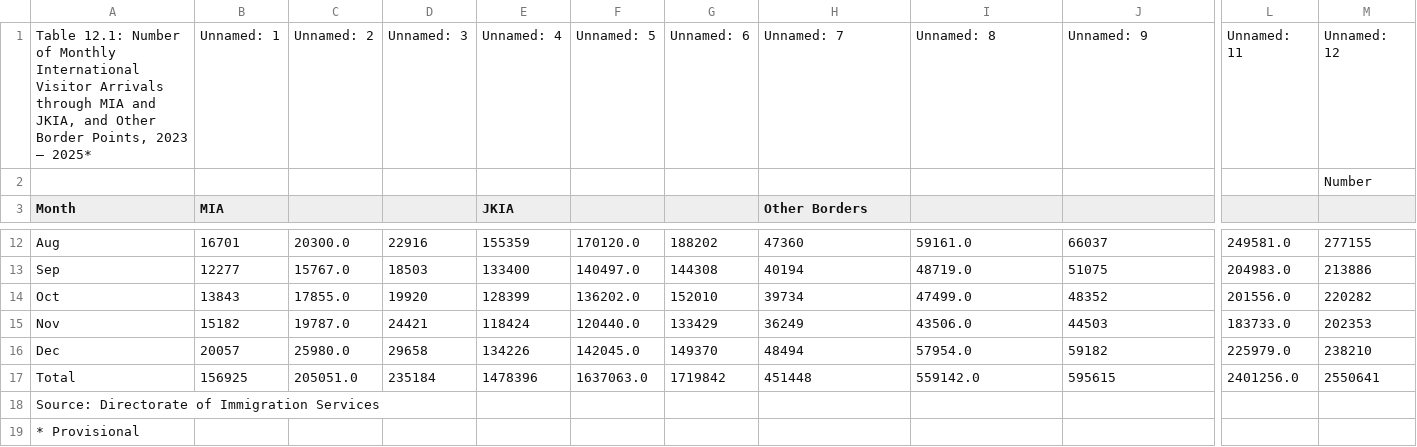
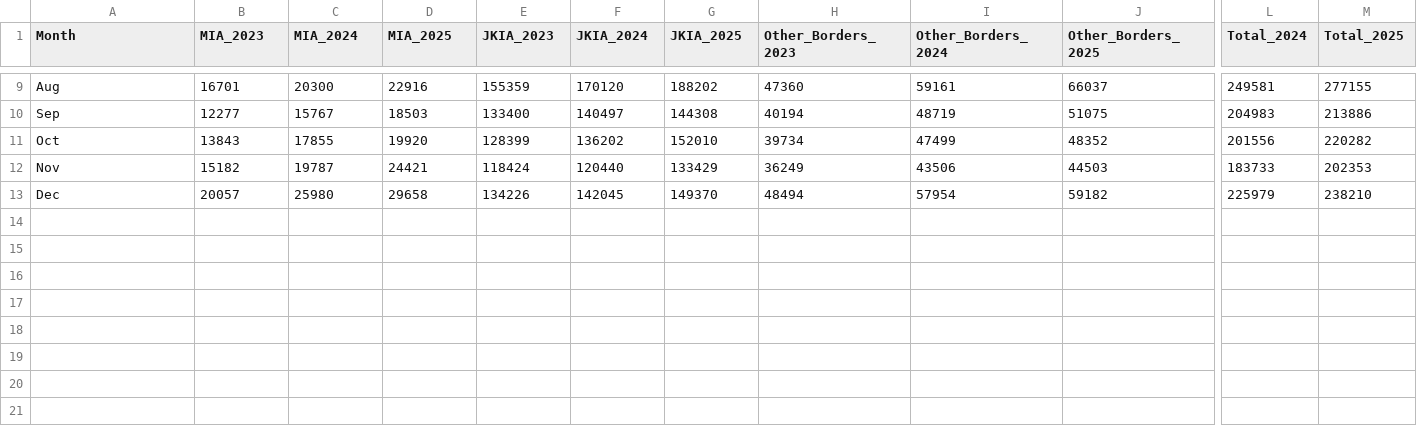
Before and after one commit to james-mutunga/Final-Capstone-Project, a CSV file: tourism_demand.csv, drawn as a sheet; only a part is shown, gaps mark what is left out; removed rows and columns are numbered as before the commit, all else as after; rows hold the shown columns only; the diff covers the shown part only; the diff names each change by its address in the sheet, - before the commit and + after, or states it on an @@ line.

Commit message:
Add Tableau workbook and update tourism analysis

```diff
--- a/tourism_demand.csv
+++ b/tourism_demand.csv
-row 1: Table 12.1: Number of Monthly International Visitor Arrivals through MIA and JKIA, and Other Border Points, 2023 – 2025* | Unnamed: 1 | Unnamed: 2 | Unnamed: 3 | Unnamed: 4 | Unnamed: 5 | Unnamed: 6 | Unnamed: 7 | Unnamed: 8 | Unnamed: 9 | Unnamed: 11 | Unnamed: 12
-row 2:  |  |  |  |  |  |  |  |  |  |  | Number
-B1: MIA
+B1: MIA_2023
-C1: (empty)
+C1: MIA_2024
-D1: (empty)
+D1: MIA_2025
-E1: JKIA
+E1: JKIA_2023
-F1: (empty)
+F1: JKIA_2024
-G1: (empty)
+G1: JKIA_2025
-H1: Other Borders
+H1: Other_Borders_2023
-I1: (empty)
+I1: Other_Borders_2024
-J1: (empty)
+J1: Other_Borders_2025
-L1: (empty)
+L1: Total_2024
-M1: (empty)
+M1: Total_2025
-C9 (MIA_2024): 20300.0
+C9 (MIA_2024): 20300
-F9 (JKIA_2024): 170120.0
+F9 (JKIA_2024): 170120
-I9 (Other_Borders_2024): 59161.0
+I9 (Other_Borders_2024): 59161
-L9 (Total_2024): 249581.0
+L9 (Total_2024): 249581
-C10 (MIA_2024): 15767.0
+C10 (MIA_2024): 15767
-F10 (JKIA_2024): 140497.0
+F10 (JKIA_2024): 140497
-I10 (Other_Borders_2024): 48719.0
+I10 (Other_Borders_2024): 48719
-L10 (Total_2024): 204983.0
+L10 (Total_2024): 204983
-C11 (MIA_2024): 17855.0
+C11 (MIA_2024): 17855
-F11 (JKIA_2024): 136202.0
+F11 (JKIA_2024): 136202
-I11 (Other_Borders_2024): 47499.0
+I11 (Other_Borders_2024): 47499
-L11 (Total_2024): 201556.0
+L11 (Total_2024): 201556
-C12 (MIA_2024): 19787.0
+C12 (MIA_2024): 19787
-F12 (JKIA_2024): 120440.0
+F12 (JKIA_2024): 120440
-I12 (Other_Borders_2024): 43506.0
+I12 (Other_Borders_2024): 43506
-L12 (Total_2024): 183733.0
+L12 (Total_2024): 183733
-C13 (MIA_2024): 25980.0
+C13 (MIA_2024): 25980
-F13 (JKIA_2024): 142045.0
+F13 (JKIA_2024): 142045
-I13 (Other_Borders_2024): 57954.0
+I13 (Other_Borders_2024): 57954
-L13 (Total_2024): 225979.0
+L13 (Total_2024): 225979
-row 17: Total | 156925 | 205051.0 | 235184 | 1478396 | 1637063.0 | 1719842 | 451448 | 559142.0 | 595615 | 2401256.0 | 2550641
-row 18: Source: Directorate of Immigration Services
-row 19: * Provisional
```
Also changed, not shown: 1 removed row and 29 edited cells elsewhere in this file, accommodation_performance.csv, attraction_visitors.csv, 5 other files.
